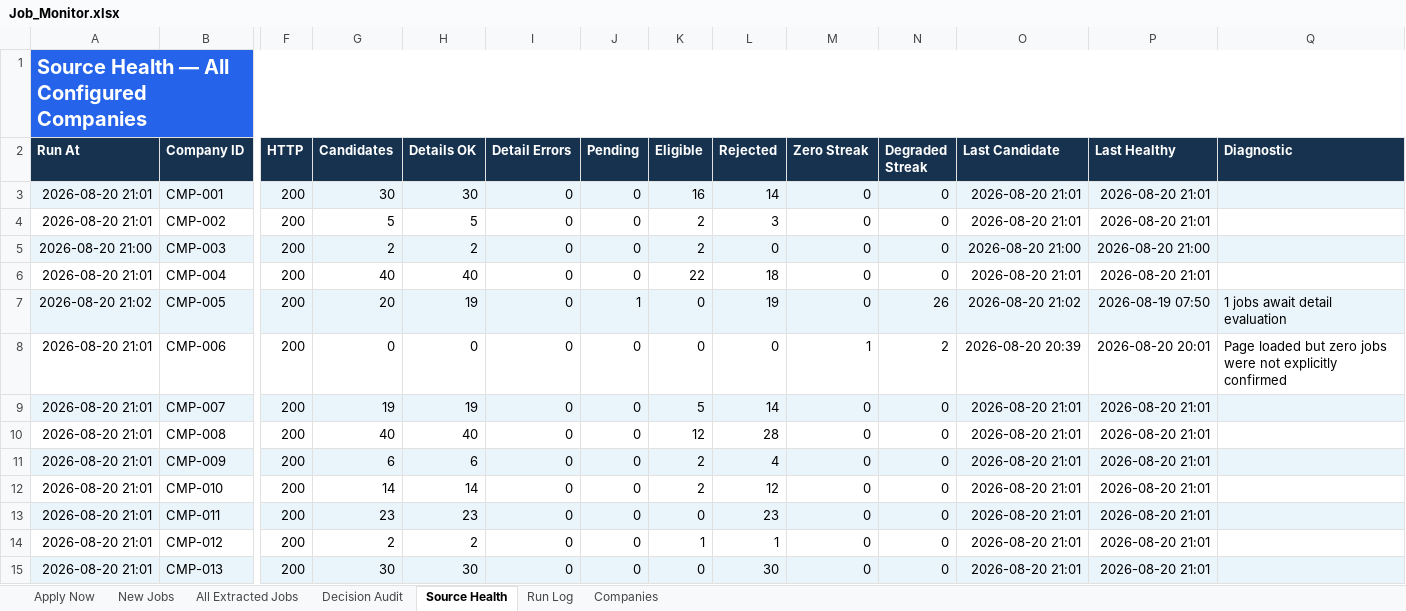
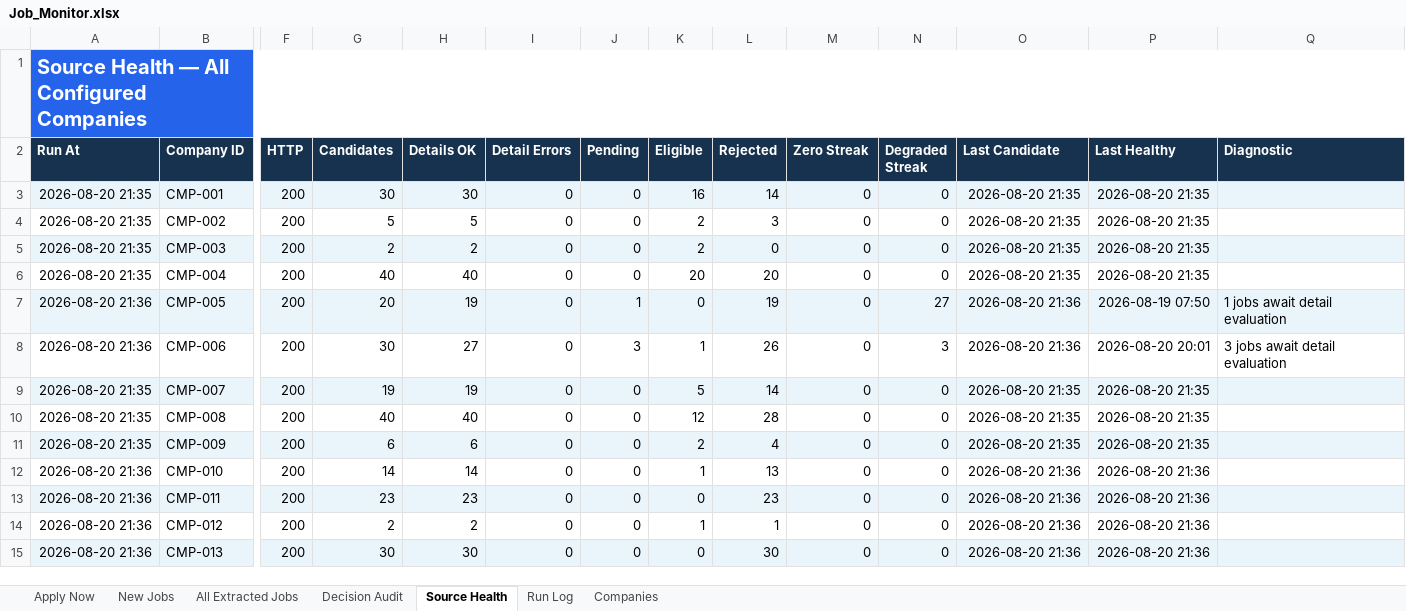
Before and after one commit to taran-dev4u/career-job-monitor, an Excel workbook: outputs/job-monitor/Job_Monitor.xlsx, sheet Source Health, drawn as a sheet; only a part is shown, gaps mark what is left out; values as stored, in another font and other column widths than the file's, no borders; table styles not drawn; the diff covers the shown part only; the diff names each change by its address in the sheet, - before the commit and + after, or states it on an @@ line.

```diff
--- a/outputs/job-monitor/Job_Monitor.xlsx (sheet Source Health)
+++ b/outputs/job-monitor/Job_Monitor.xlsx (sheet Source Health)
-A3:A4 (Run At): 2026-08-20 21:01
+A3:A4 (Run At): 2026-08-20 21:35
-O3:O4 (Last Candidate): 2026-08-20 21:01
+O3:O4 (Last Candidate): 2026-08-20 21:35
-P3:P4 (Last Healthy): 2026-08-20 21:01
+P3:P4 (Last Healthy): 2026-08-20 21:35
-A5 (Run At): 2026-08-20 21:00
+A5 (Run At): 2026-08-20 21:35
-O5 (Last Candidate): 2026-08-20 21:00
+O5 (Last Candidate): 2026-08-20 21:35
-P5 (Last Healthy): 2026-08-20 21:00
+P5 (Last Healthy): 2026-08-20 21:35
-A6 (Run At): 2026-08-20 21:01
+A6 (Run At): 2026-08-20 21:35
-K6 (Eligible): 22
+K6 (Eligible): 20
-L6 (Rejected): 18
+L6 (Rejected): 20
-O6 (Last Candidate): 2026-08-20 21:01
+O6 (Last Candidate): 2026-08-20 21:35
-P6 (Last Healthy): 2026-08-20 21:01
+P6 (Last Healthy): 2026-08-20 21:35
-A7 (Run At): 2026-08-20 21:02
+A7 (Run At): 2026-08-20 21:36
-N7 (Degraded Streak): 26
+N7 (Degraded Streak): 27
-O7 (Last Candidate): 2026-08-20 21:02
+O7 (Last Candidate): 2026-08-20 21:36
-A8 (Run At): 2026-08-20 21:01
+A8 (Run At): 2026-08-20 21:36
-G8 (Candidates): 0
+G8 (Candidates): 30
-H8 (Details OK): 0
+H8 (Details OK): 27
-J8 (Pending): 0
+J8 (Pending): 3
-K8 (Eligible): 0
+K8 (Eligible): 1
-L8 (Rejected): 0
+L8 (Rejected): 26
-M8 (Zero Streak): 1
+M8 (Zero Streak): 0
-N8 (Degraded Streak): 2
+N8 (Degraded Streak): 3
-O8 (Last Candidate): 2026-08-20 20:39
+O8 (Last Candidate): 2026-08-20 21:36
-Q8 (Diagnostic): Page loaded but zero jobs were not explicitly confirmed
+Q8 (Diagnostic): 3 jobs await detail evaluation
-A9:A11 (Run At): 2026-08-20 21:01
+A9:A11 (Run At): 2026-08-20 21:35
-O9:O11 (Last Candidate): 2026-08-20 21:01
+O9:O11 (Last Candidate): 2026-08-20 21:35
-P9:P11 (Last Healthy): 2026-08-20 21:01
+P9:P11 (Last Healthy): 2026-08-20 21:35
-A12:A15 (Run At): 2026-08-20 21:01
+A12:A15 (Run At): 2026-08-20 21:36
-K12 (Eligible): 2
+K12 (Eligible): 1
-L12 (Rejected): 12
+L12 (Rejected): 13
-O12:O15 (Last Candidate): 2026-08-20 21:01
+O12:O15 (Last Candidate): 2026-08-20 21:36
-P12:P15 (Last Healthy): 2026-08-20 21:01
+P12:P15 (Last Healthy): 2026-08-20 21:36
```
Also changed, not shown: 17 edited cells and cell formats elsewhere in this sheet, sheet All Extracted Jobs, sheet Decision Audit, sheet Apply Now, sheet Run Log, 10 other files.
